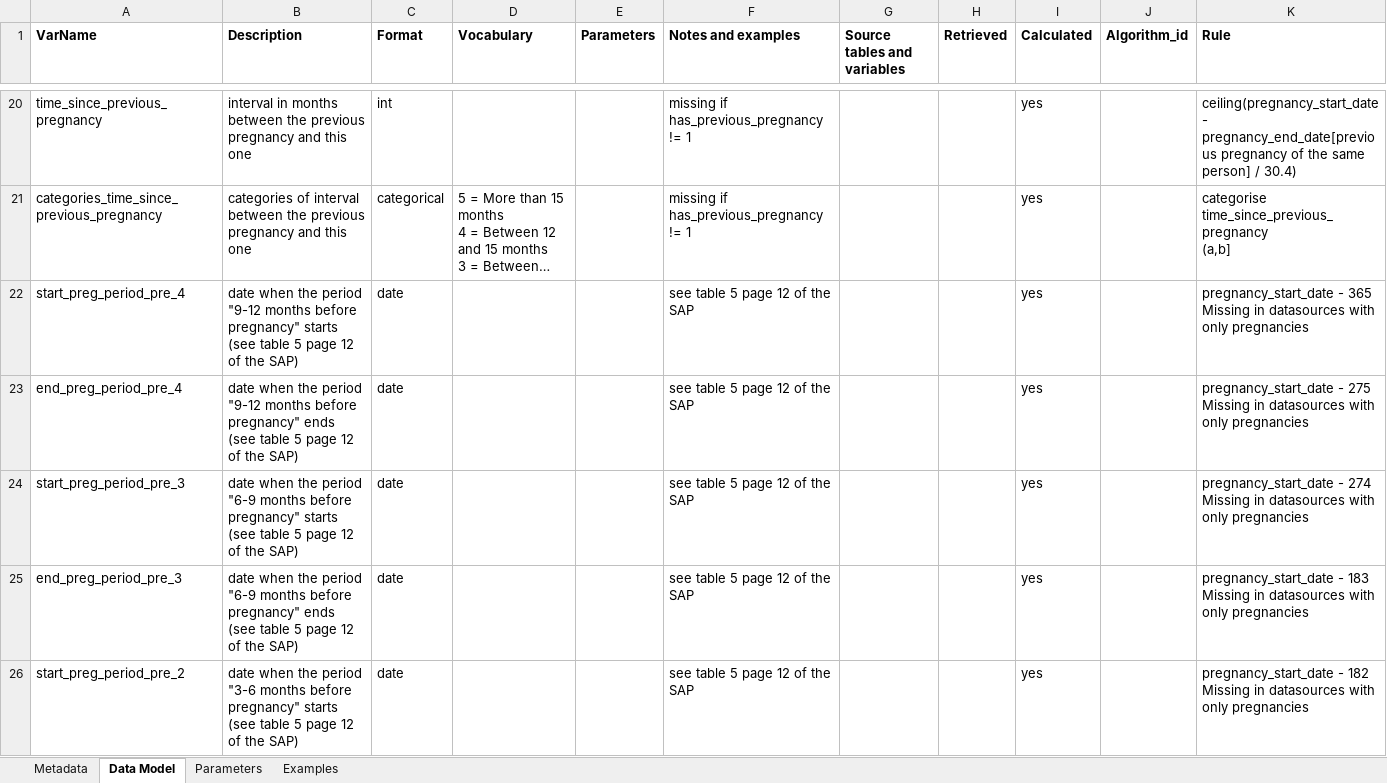
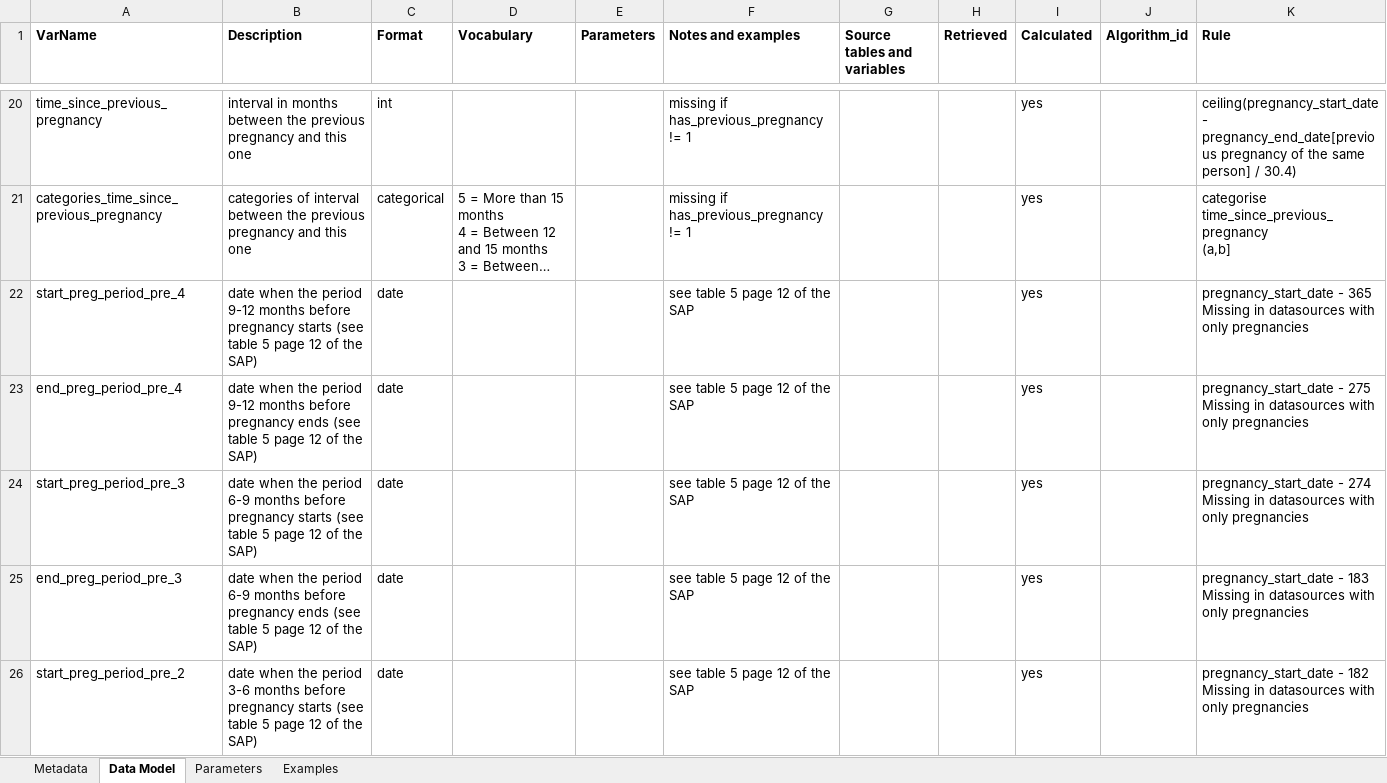
Before and after one commit to IMI-ConcePTION/DP3-MS-SLE, an Excel workbook: i_codebooks/D3_DU_PREGNANCY_COHORT_variables.xlsx, sheet Data Model, drawn as a sheet; only a part is shown, gaps mark what is left out; long unchanged cells end in …; values as stored, in another font and other column widths than the file's, no borders; the diff covers the shown part only; the diff names each change by its address in the sheet, - before the commit and + after, or states it on an @@ line.

Commit message:
Trying to remove commas

```diff
--- a/i_codebooks/D3_DU_PREGNANCY_COHORT_variables.xlsx (sheet Data Model)
+++ b/i_codebooks/D3_DU_PREGNANCY_COHORT_variables.xlsx (sheet Data Model)
-B22 (Description): …the period "9-12 months before pregnancy" starts (see…
+B22 (Description): …the period 9-12 months before pregnancy starts (see…
-B23 (Description): …the period "9-12 months before pregnancy" ends (see…
+B23 (Description): …the period 9-12 months before pregnancy ends (see…
-B24 (Description): …the period "6-9 months before pregnancy" starts (see…
+B24 (Description): …the period 6-9 months before pregnancy starts (see…
-B25 (Description): …the period "6-9 months before pregnancy" ends (see…
+B25 (Description): …the period 6-9 months before pregnancy ends (see…
-B26 (Description): …the period "3-6 months before pregnancy" starts (see…
+B26 (Description): …the period 3-6 months before pregnancy starts (see…
```
Also changed, not shown: 15 edited cells elsewhere in this sheet.
